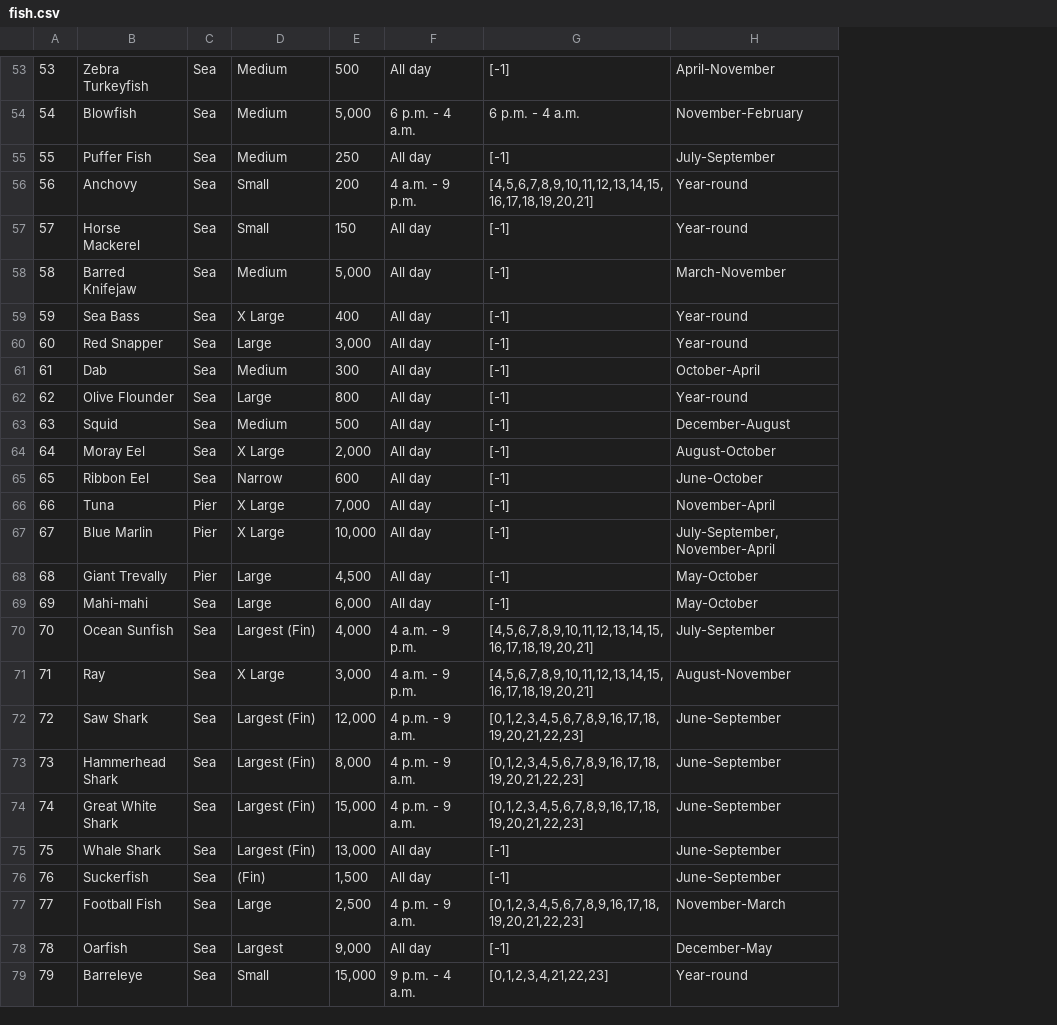
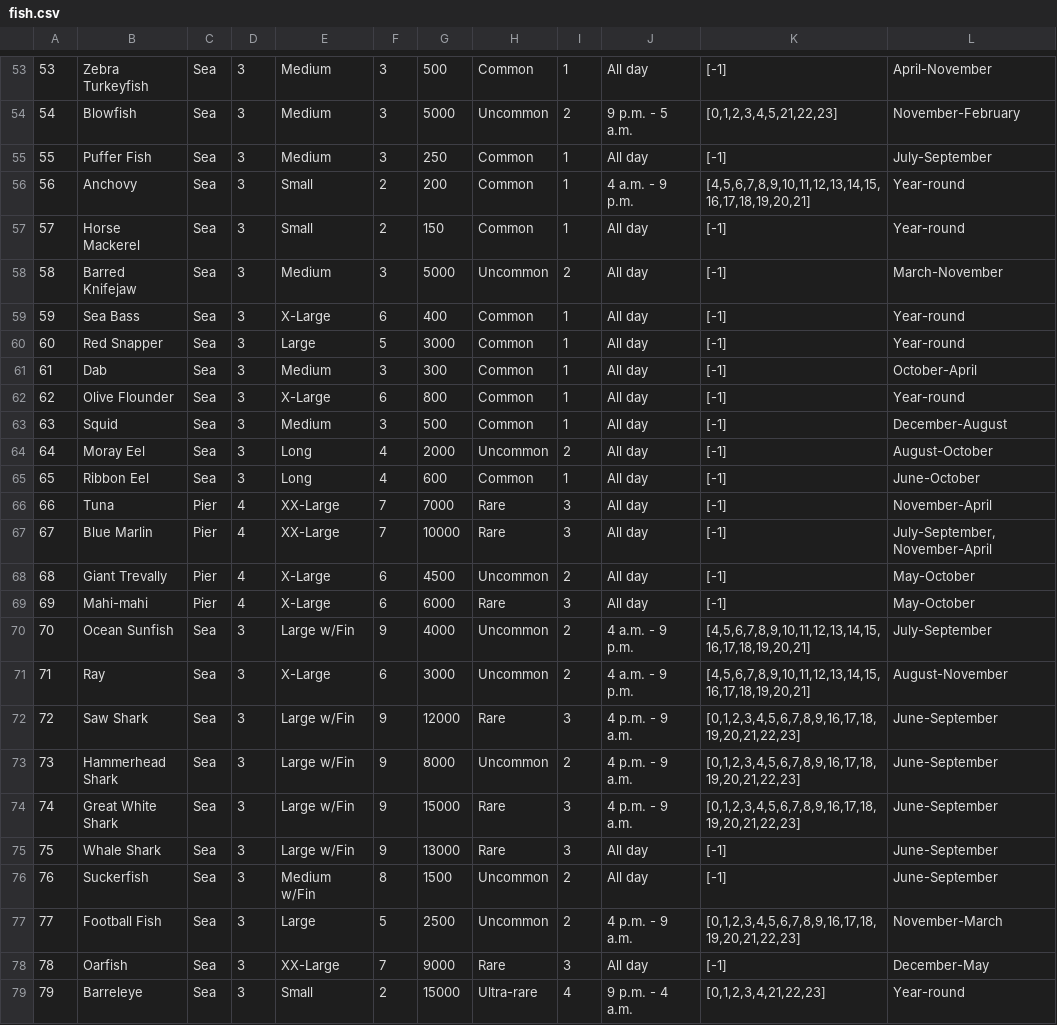
Before and after one commit to flickerstop/ACNHFishBugChart, a CSV file: applets/buildJson/fish.csv, drawn as a sheet; only a part is shown, gaps mark what is left out; addresses are those after the commit; the diff covers the shown part only; the diff names each change by its address in the sheet, - before the commit and + after, or states it on an @@ line.

```diff
--- a/applets/buildJson/fish.csv
+++ b/applets/buildJson/fish.csv
+column D, rows 53-79: 3 | 3 | 3 | 3 | 3 | 3 | 3 | 3 | 3 | 3 | 3 | 3 | 3 | 4 | 4 | 4 | 4 | 3 | 3 | 3 | 3 | 3 | 3 | 3 | 3 | 3 | 3
+column F, rows 53-79: 3 | 3 | 3 | 2 | 2 | 3 | 6 | 5 | 3 | 6 | 3 | 4 | 4 | 7 | 7 | 6 | 6 | 9 | 6 | 9 | 9 | 9 | 9 | 8 | 5 | 7 | 2
+column H, rows 53-79: Common | Uncommon | Common | Common | Common | Uncommon | Common | Common | Common | Common | Common | Uncommon | Common | Rare | Rare | Uncommon | Rare | Uncommon | Uncommon | Rare | Uncommon | Rare | Rare | Uncommon | Uncommon | Rare | Ultra-rare
+column I, rows 53-79: 1 | 2 | 1 | 1 | 1 | 2 | 1 | 1 | 1 | 1 | 1 | 2 | 1 | 3 | 3 | 2 | 3 | 2 | 2 | 3 | 2 | 3 | 3 | 2 | 2 | 3 | 4
-G54: 5,000
+G54: 5000
-J54: 6 p.m. - 4 a.m.
+J54: 9 p.m. - 5 a.m.
-K54: 6 p.m. - 4 a.m.
+K54: [0,1,2,3,4,5,21,22,23]
-G58: 5,000
+G58: 5000
-E59: X Large
+E59: X-Large
-G60: 3,000
+G60: 3000
-E62: Large
+E62: X-Large
-E64: X Large
+E64: Long
-G64: 2,000
+G64: 2000
-E65: Narrow
+E65: Long
-E66:E67: X Large
+E66:E67: XX-Large
-G66: 7,000
+G66: 7000
-G67: 10,000
+G67: 10000
-E68:E69: Large
+E68:E69: X-Large
-G68: 4,500
+G68: 4500
-C69: Sea
+C69: Pier
-G69: 6,000
+G69: 6000
-E70: Largest (Fin)
+E70: Large w/Fin
-G70: 4,000
+G70: 4000
-E71: X Large
+E71: X-Large
-G71: 3,000
+G71: 3000
-E72:E75: Largest (Fin)
+E72:E75: Large w/Fin
-G72: 12,000
+G72: 12000
-G73: 8,000
+G73: 8000
-G74: 15,000
+G74: 15000
-G75: 13,000
+G75: 13000
-E76: (Fin)
+E76: Medium w/Fin
-G76: 1,500
+G76: 1500
-G77: 2,500
+G77: 2500
-E78: Largest
+E78: XX-Large
-G78: 9,000
+G78: 9000
-G79: 15,000
+G79: 15000
```
Also changed, not shown: 64 edited cells elsewhere in this file, applets/buildJson/bugs.csv, 4 other files.
